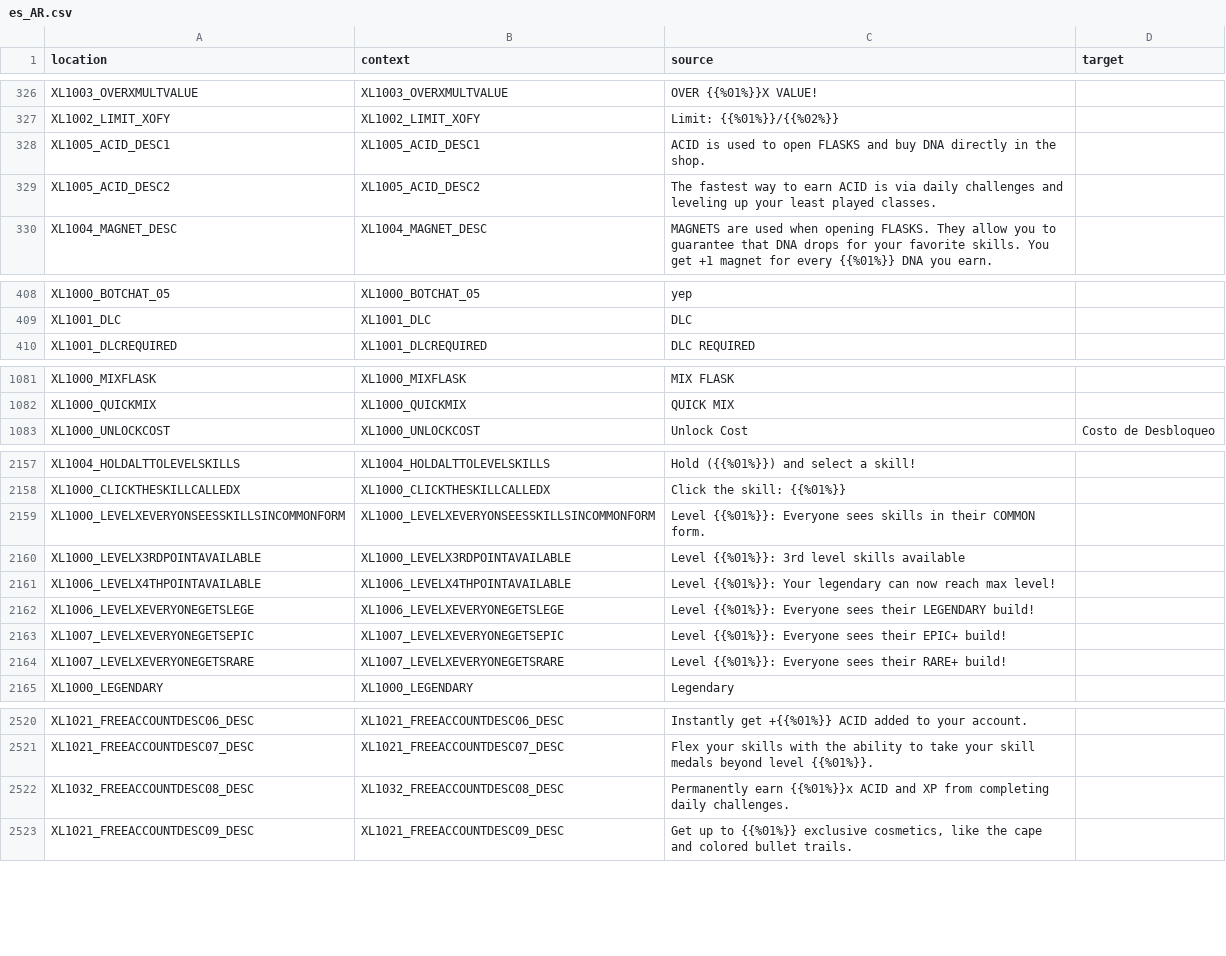
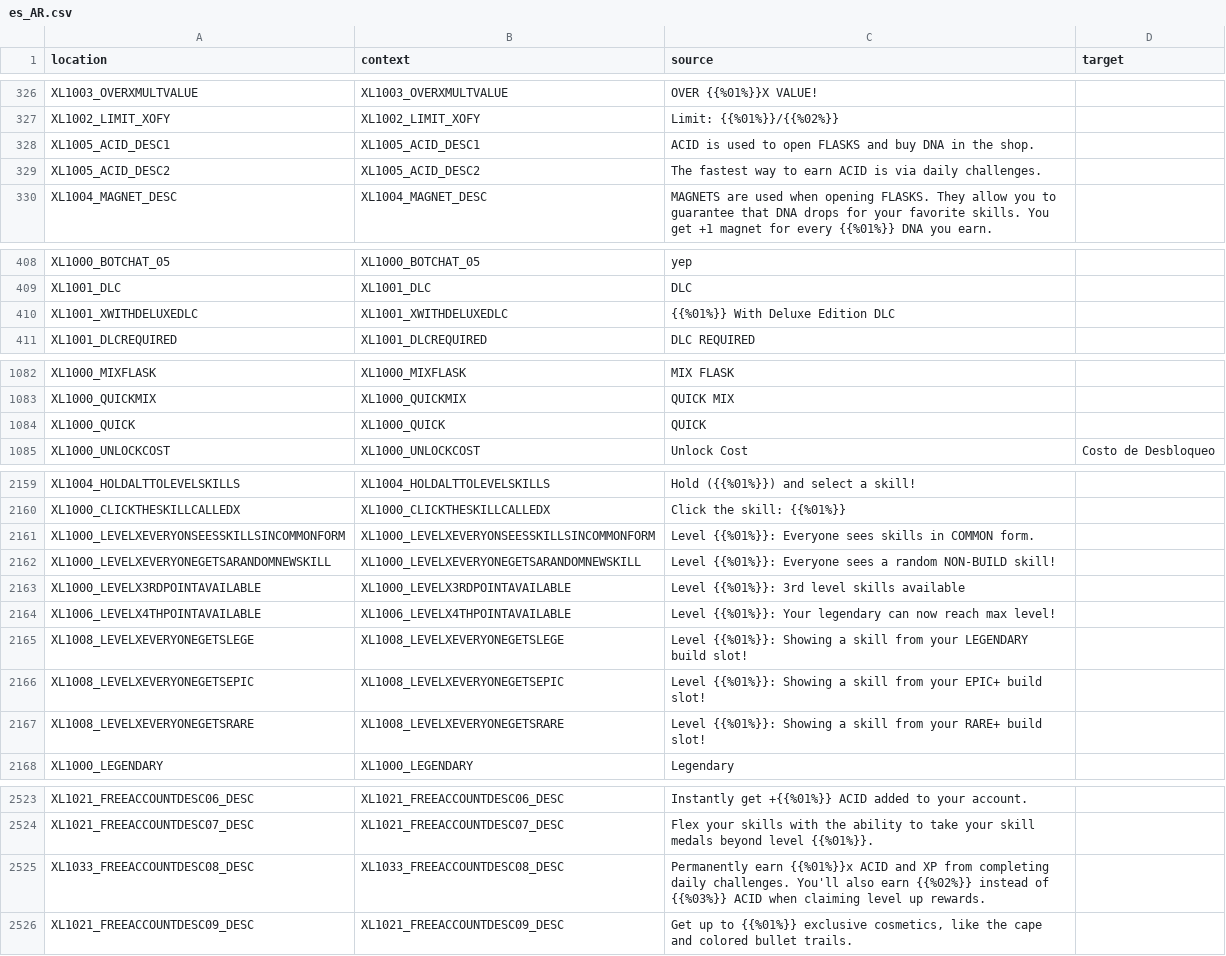
Before and after one commit to bencelot/GeneshiftTranslations, a CSV file: es_AR.csv, drawn as a sheet; only a part is shown, gaps mark what is left out.

```diff
--- a/es_AR.csv
+++ b/es_AR.csv
@@ -327,4 +327,4 @@
 "XL1002_LIMIT_XOFY","XL1002_LIMIT_XOFY","Limit: {{%01%}}/{{%02%}}",""
-"XL1005_ACID_DESC1","XL1005_ACID_DESC1","ACID is used to open FLASKS and buy DNA directly in the shop.",""
-"XL1005_ACID_DESC2","XL1005_ACID_DESC2","The fastest way to earn ACID is via daily challenges and leveling up your least played classes.",""
+"XL1005_ACID_DESC1","XL1005_ACID_DESC1","ACID is used to open FLASKS and buy DNA in the shop.",""
+"XL1005_ACID_DESC2","XL1005_ACID_DESC2","The fastest way to earn ACID is via daily challenges.",""
 "XL1004_MAGNET_DESC","XL1004_MAGNET_DESC","MAGNETS are used when opening FLASKS. They allow you to guarantee that DNA drops for your favorite skills. You get +1 magnet for every {{%01%}} DNA you earn.",""
@@ -409,2 +409,3 @@
 "XL1001_DLC","XL1001_DLC","DLC",""
+"XL1001_XWITHDELUXEDLC","XL1001_XWITHDELUXEDLC","{{%01%}} With Deluxe Edition DLC",""
 "XL1001_DLCREQUIRED","XL1001_DLCREQUIRED","DLC REQUIRED",""
@@ -1082,2 +1083,3 @@
 "XL1000_QUICKMIX","XL1000_QUICKMIX","QUICK MIX",""
+"XL1000_QUICK","XL1000_QUICK","QUICK",""
 "XL1000_UNLOCKCOST","XL1000_UNLOCKCOST","Unlock Cost","Costo de Desbloqueo"
@@ -2158,8 +2160,9 @@
 "XL1000_CLICKTHESKILLCALLEDX","XL1000_CLICKTHESKILLCALLEDX","Click the skill: {{%01%}}",""
-"XL1000_LEVELXEVERYONSEESSKILLSINCOMMONFORM","XL1000_LEVELXEVERYONSEESSKILLSINCOMMONFORM","Level {{%01%}}: Everyone sees skills in their COMMON form.",""
+"XL1000_LEVELXEVERYONSEESSKILLSINCOMMONFORM","XL1000_LEVELXEVERYONSEESSKILLSINCOMMONFORM","Level {{%01%}}: Everyone sees skills in COMMON form.",""
+"XL1000_LEVELXEVERYONEGETSARANDOMNEWSKILL","XL1000_LEVELXEVERYONEGETSARANDOMNEWSKILL","Level {{%01%}}: Everyone sees a random NON-BUILD skill!",""
 "XL1000_LEVELX3RDPOINTAVAILABLE","XL1000_LEVELX3RDPOINTAVAILABLE","Level {{%01%}}: 3rd level skills available",""
 "XL1006_LEVELX4THPOINTAVAILABLE","XL1006_LEVELX4THPOINTAVAILABLE","Level {{%01%}}: Your legendary can now reach max level!",""
-"XL1006_LEVELXEVERYONEGETSLEGE","XL1006_LEVELXEVERYONEGETSLEGE","Level {{%01%}}: Everyone sees their LEGENDARY build!",""
-"XL1007_LEVELXEVERYONEGETSEPIC","XL1007_LEVELXEVERYONEGETSEPIC","Level {{%01%}}: Everyone sees their EPIC+ build!",""
-"XL1007_LEVELXEVERYONEGETSRARE","XL1007_LEVELXEVERYONEGETSRARE","Level {{%01%}}: Everyone sees their RARE+ build!",""
+"XL1008_LEVELXEVERYONEGETSLEGE","XL1008_LEVELXEVERYONEGETSLEGE","Level {{%01%}}: Showing a skill from your LEGENDARY build slot!",""
+"XL1008_LEVELXEVERYONEGETSEPIC","XL1008_LEVELXEVERYONEGETSEPIC","Level {{%01%}}: Showing a skill from your EPIC+ build slot!",""
+"XL1008_LEVELXEVERYONEGETSRARE","XL1008_LEVELXEVERYONEGETSRARE","Level {{%01%}}: Showing a skill from your RARE+ build slot!",""
 "XL1000_LEGENDARY","XL1000_LEGENDARY","Legendary",""
@@ -2521,3 +2524,3 @@
 "XL1021_FREEACCOUNTDESC07_DESC","XL1021_FREEACCOUNTDESC07_DESC","Flex your skills with the ability to take your skill medals beyond level {{%01%}}.",""
-"XL1032_FREEACCOUNTDESC08_DESC","XL1032_FREEACCOUNTDESC08_DESC","Permanently earn {{%01%}}x ACID and XP from completing daily challenges.",""
+"XL1033_FREEACCOUNTDESC08_DESC","XL1033_FREEACCOUNTDESC08_DESC","Permanently earn {{%01%}}x ACID and XP from completing daily challenges. You'll also earn {{%02%}} instead of {{%03%}} ACID when claiming level up rewards.",""
 "XL1021_FREEACCOUNTDESC09_DESC","XL1021_FREEACCOUNTDESC09_DESC","Get up to {{%01%}} exclusive cosmetics, like the cape and colored bullet trails.",""
```
Also changed, not shown: en.csv, fr.csv, 4 other files.
